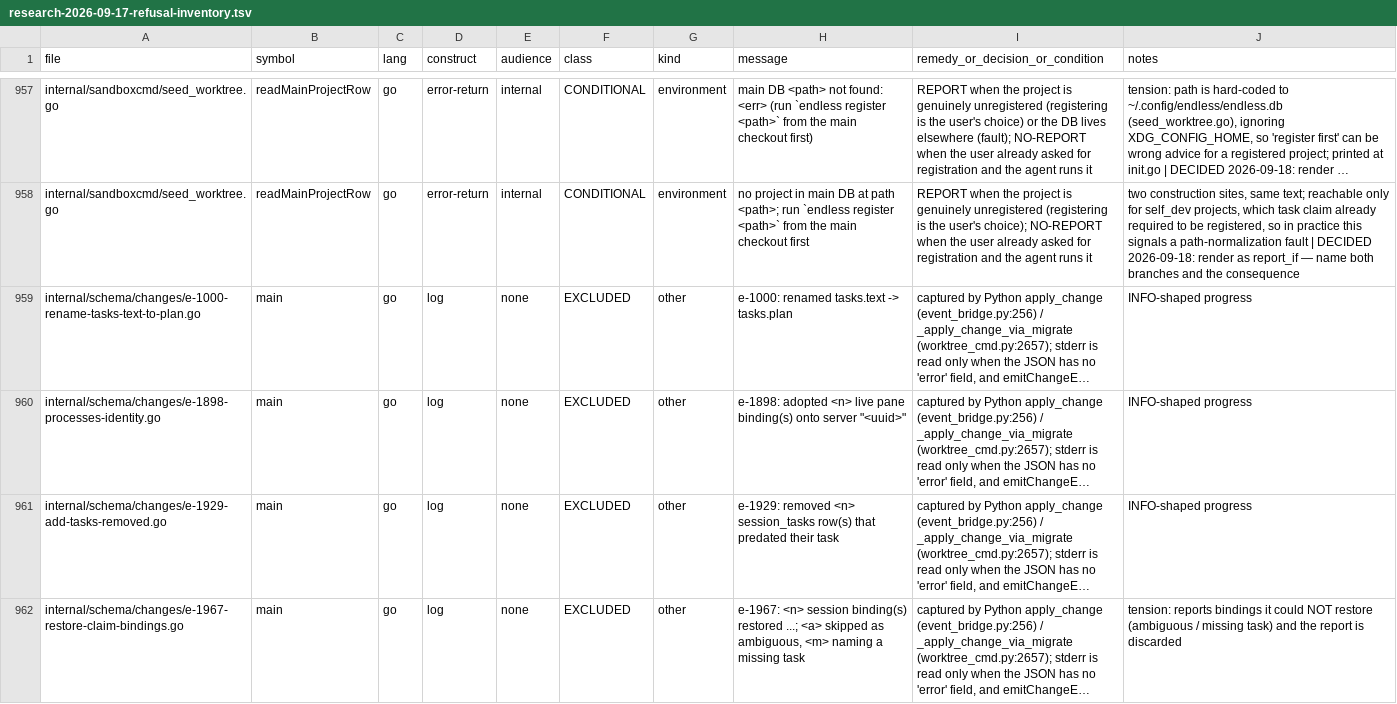
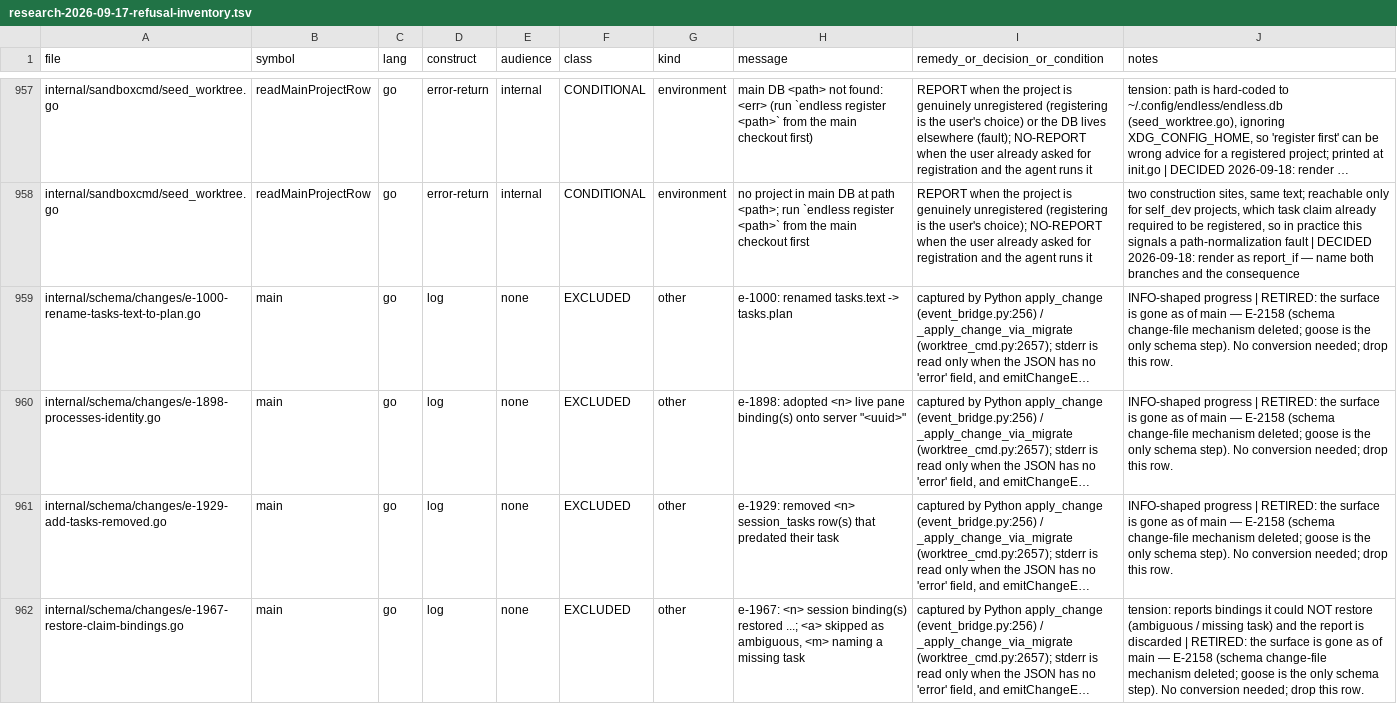
Before and after one commit to mikeschinkel/endless, a TSV file: docs/research-2026-09-17-refusal-inventory.tsv, drawn as a sheet; only a part is shown, gaps mark what is left out; long unchanged cells end in …; the diff covers the shown part only; the diff names each change by its address in the sheet, - before the commit and + after, or states it on an @@ line.

```diff
--- a/docs/research-2026-09-17-refusal-inventory.tsv
+++ b/docs/research-2026-09-17-refusal-inventory.tsv
-J959:J961 (notes): INFO-shaped progress
+J959:J961 (notes): INFO-shaped progress | RETIRED: the surface is gone as of main — E-2158 (schema change-file mechanism deleted; goose is the only schema step). No conversion needed; drop this row.
-J962 (notes): …is discarded
+J962 (notes): …is discarded | RETIRED: the surface is gone as of main — E-2158 (schema change-file mechanism deleted; goose is the only schema step). No conversion needed; drop this row.
```
Also changed, not shown: 22 edited cells elsewhere in this file, 5 other files.
